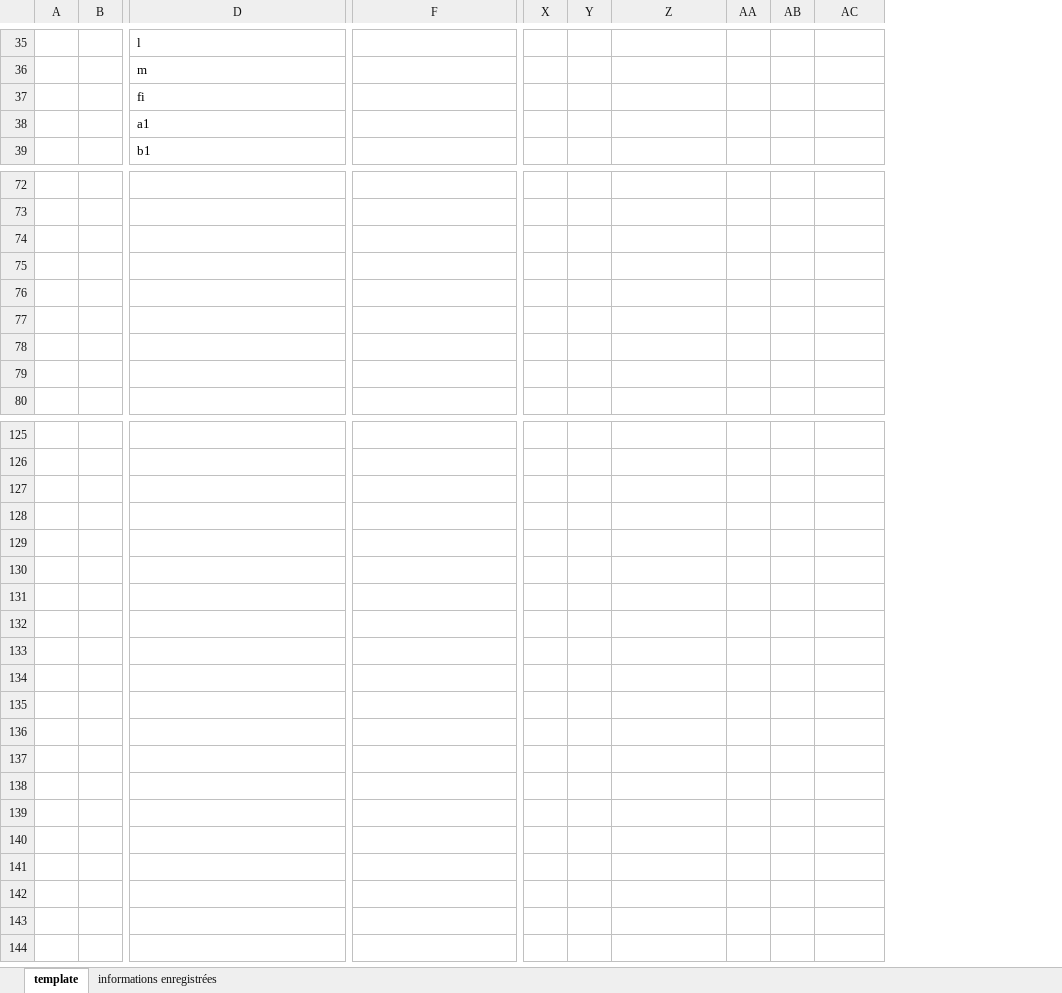
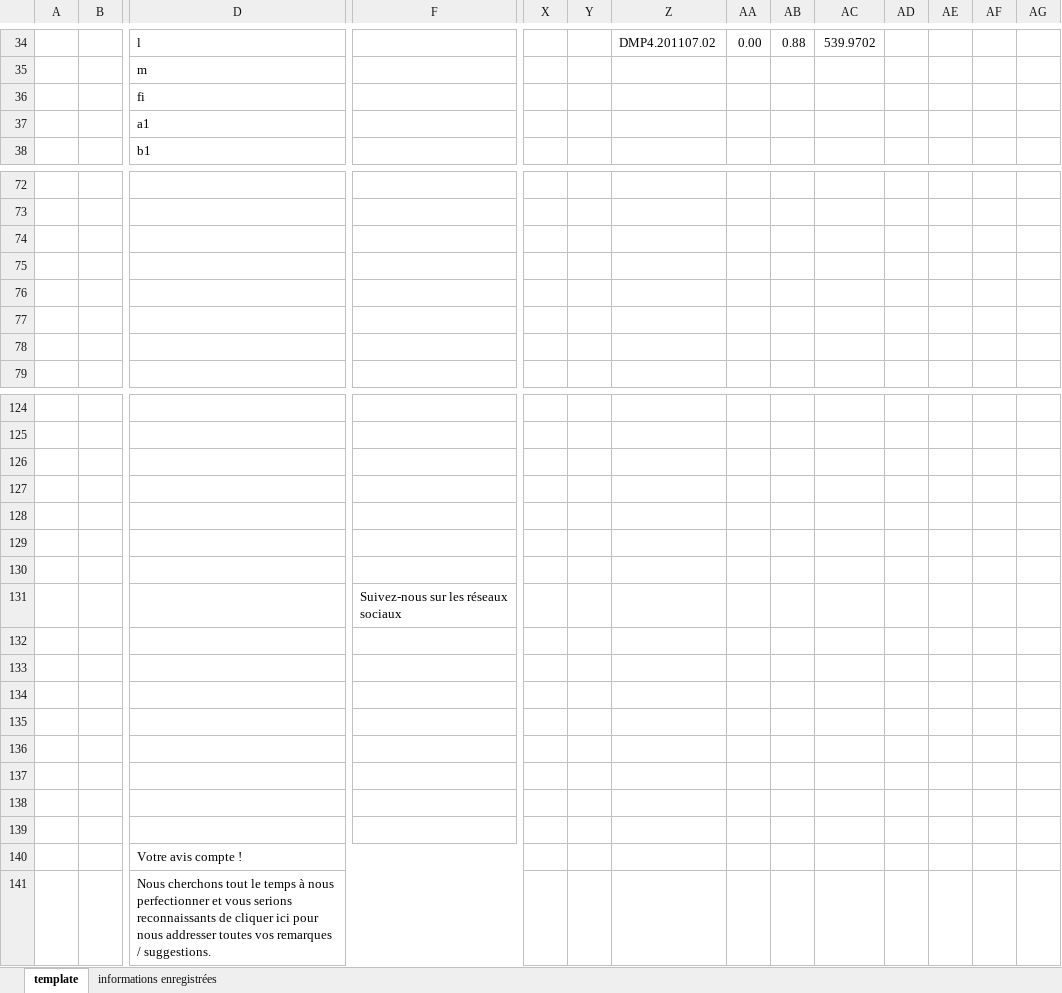
Before and after one commit to khadimkasse/SolomasEbenisterie, an Excel workbook: Facture Solomas Ebenisterie 4.xlsm, sheet template, drawn as a sheet; only a part is shown, gaps mark what is left out; values as stored, in another font and other column widths than the file's, no cell formats; charts and pictures not drawn; removed rows and columns are numbered as before the commit, all else as after; rows hold the shown columns only; the diff covers the shown part only; the diff names each change by its address in the sheet, - before the commit and + after, or states it on an @@ line.

```diff
--- a/Facture Solomas Ebenisterie 4.xlsm (sheet template)
+++ b/Facture Solomas Ebenisterie 4.xlsm (sheet template)
+column AD, empty
+column AE, empty
+column AF, empty
+column AG, empty
-Z34: (empty)
+Z34: DMP4.201107.02
-AA34: (empty)
+AA34: 0.00
-AB34: (empty)
+AB34: 0.88
-AC34: (empty)
+AC34: 539.9702
-row 76: (empty)
+row 127: (empty)
+row 128: (empty)
+row 129: (empty)
+row 130: (empty)
+row 131:  |  |  | Suivez-nous sur les réseaux sociaux
+row 132: (empty)
+row 133: (empty)
+row 134: (empty)
+row 135: (empty)
+row 136: (empty)
+row 137: (empty)
+row 138: (empty)
+row 139: (empty)
+row 140:  |  | Votre avis compte !
+row 141:  |  | Nous cherchons tout le temps à nous perfectionner et vous serions reconnaissants de cliquer ici pour nous addresser toutes vos remarques / suggestions.
```
Also changed, not shown: 6 added rows, 6 removed rows, 74 edited cells and merged cells elsewhere in this sheet, sheet informations enregistrées, cell formats, formulas that keep their value, charts or pictures, Carnet de bord Solomas Ebenisterie.xlsx, 1 other file.
